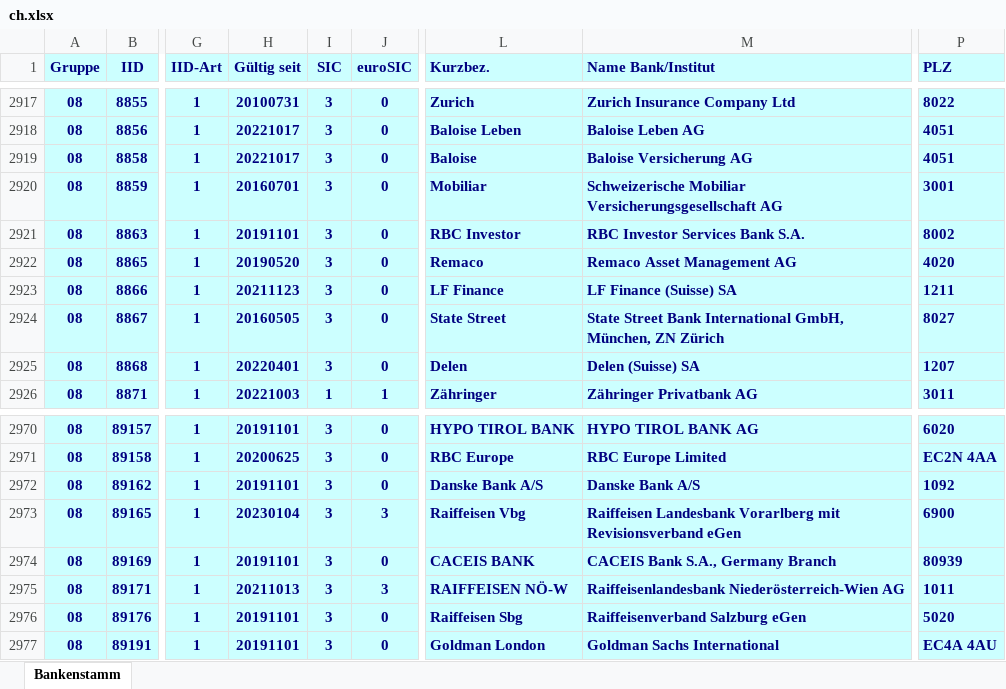
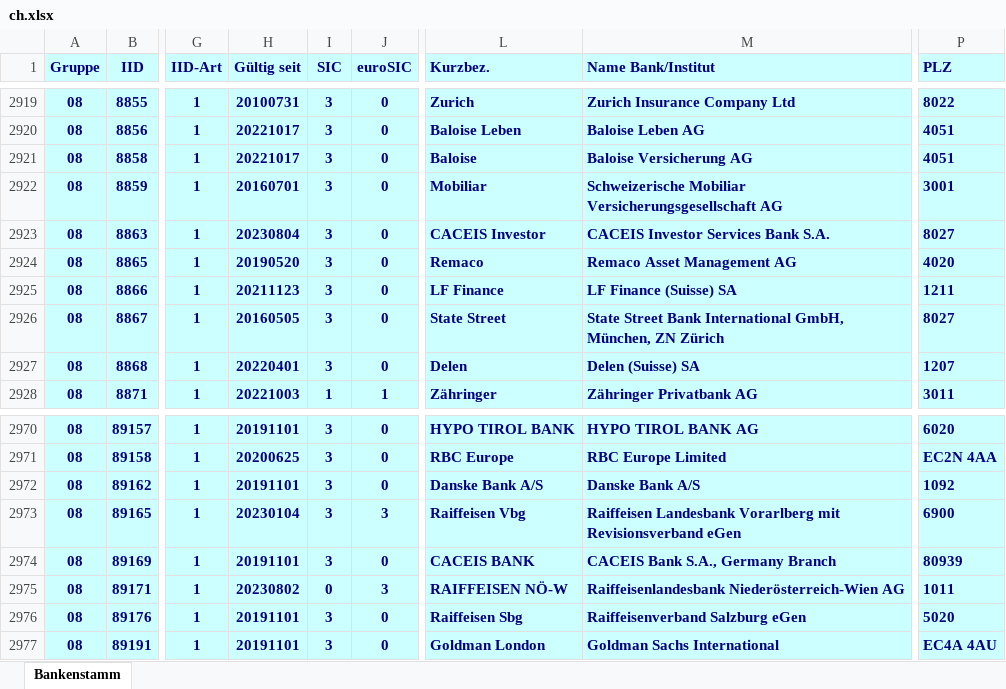
Before and after one commit to marcapo/goiban-data-loader, an Excel workbook: data/ch.xlsx, sheet Bankenstamm, drawn as a sheet; only a part is shown, gaps mark what is left out; values as stored, in another font and other column widths than the file's, no borders; addresses are those after the commit; the diff covers the shown part only; the diff names each change by its address in the sheet, - before the commit and + after, or states it on an @@ line.

```diff
--- a/data/ch.xlsx (sheet Bankenstamm)
+++ b/data/ch.xlsx (sheet Bankenstamm)
-H2923 (Gültig seit): 20191101
+H2923 (Gültig seit): 20230804
-L2923 (Kurzbez.): RBC Investor
+L2923 (Kurzbez.): CACEIS Investor
-M2923 (Name Bank/Institut): RBC Investor Services Bank S.A.
+M2923 (Name Bank/Institut): CACEIS Investor Services Bank S.A.
-P2923 (PLZ): 8002
+P2923 (PLZ): 8027
-H2975 (Gültig seit): 20211013
+H2975 (Gültig seit): 20230802
-I2975 (SIC): 3
+I2975 (SIC): 0
```
Also changed, not shown: 2 added rows, 2 removed rows and 4 edited cells elsewhere in this sheet, 2 other files.
